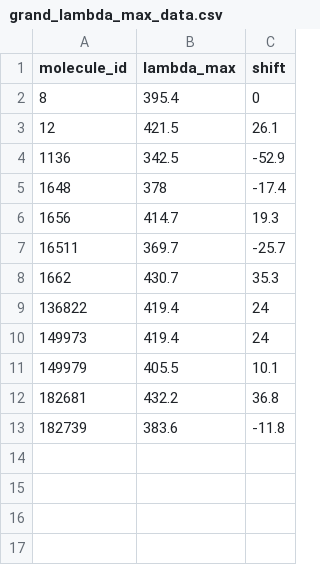
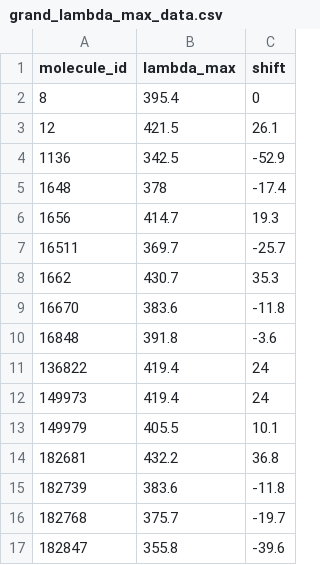
Before and after one commit to pmwaddell/pd-c-photochem-ML, a CSV file: ligands-ML/dft_data/grand_lambda_max_data.csv, drawn as a sheet; the diff names each change by its address in the sheet, - before the commit and + after, or states it on an @@ line.

```diff
--- a/ligands-ML/dft_data/grand_lambda_max_data.csv
+++ b/ligands-ML/dft_data/grand_lambda_max_data.csv
+row 9: 16670 | 383.6 | -11.8
+row 10: 16848 | 391.8 | -3.6
+row 16: 182768 | 375.7 | -19.7
+row 17: 182847 | 355.8 | -39.6
```
Also changed, not shown: 7 other files.
